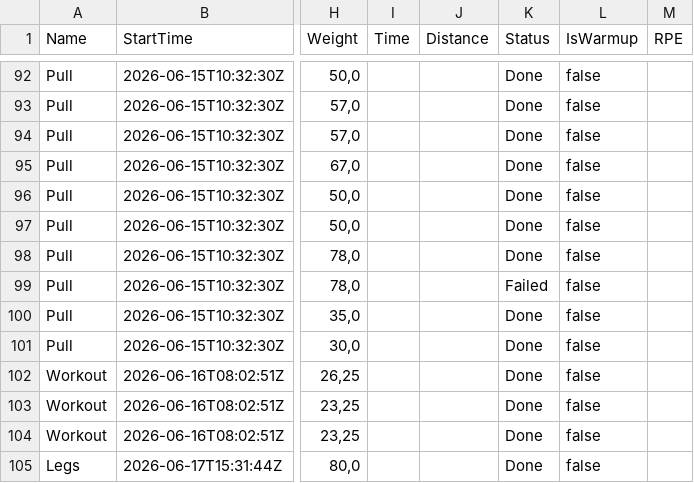
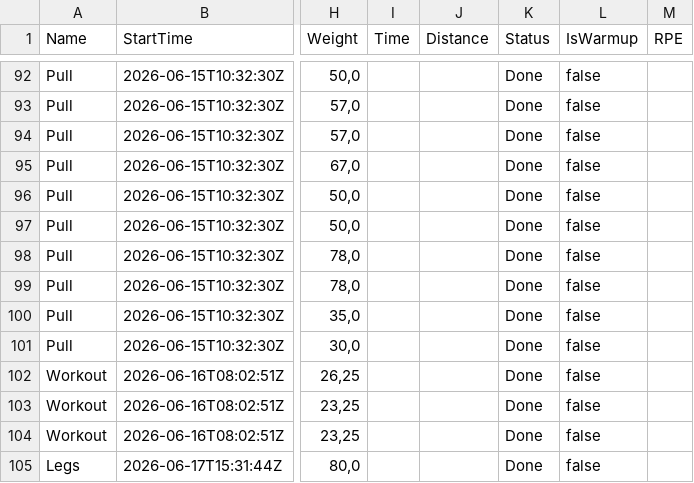
Before and after one commit to Lostpold88/gym-analyse, a CSV file: FitNotesWorkouts.csv, drawn as a sheet; only a part is shown, gaps mark what is left out; the diff names each change by its address in the sheet, - before the commit and + after, or states it on an @@ line.

Commit message:
Logs aktualisiert

```diff
--- a/FitNotesWorkouts.csv
+++ b/FitNotesWorkouts.csv
-K99 (Status): Failed
+K99 (Status): Done
```
